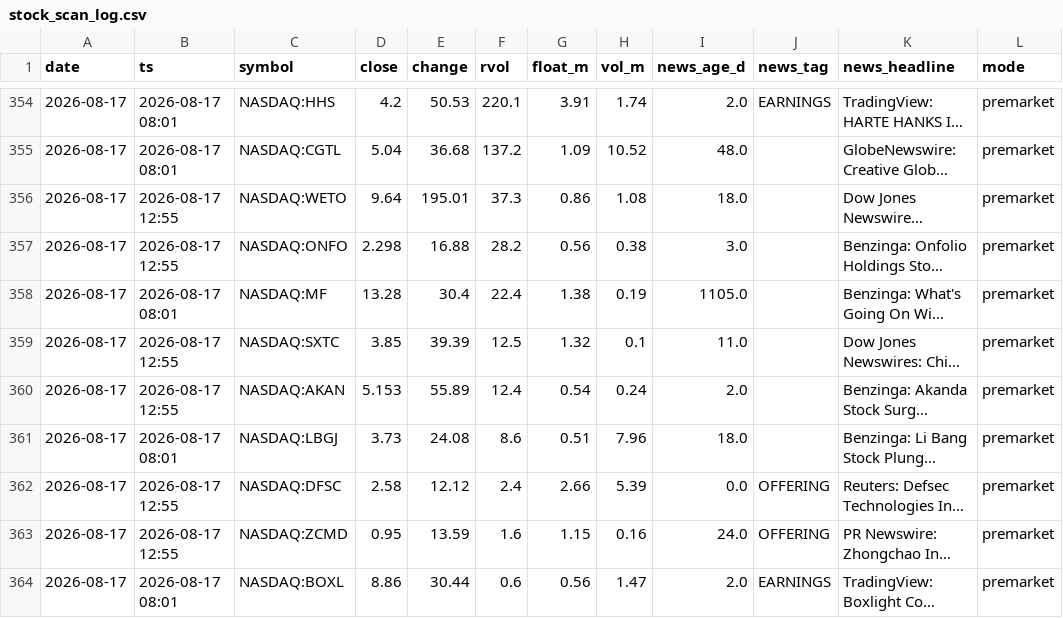
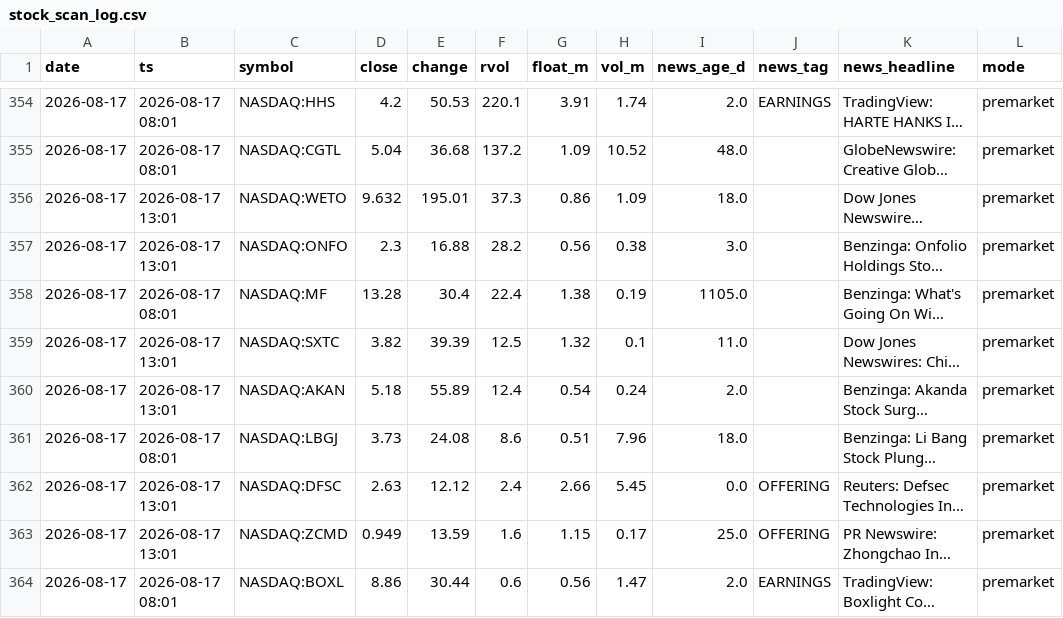
Before and after one commit to ChrisM001/scanner-site, a CSV file: stock_scan_log.csv, drawn as a sheet; only a part is shown, gaps mark what is left out; long unchanged cells end in …; the diff names each change by its address in the sheet, - before the commit and + after, or states it on an @@ line.

```diff
--- a/stock_scan_log.csv
+++ b/stock_scan_log.csv
-B356:B357 (ts): 2026-08-17 12:55
+B356:B357 (ts): 2026-08-17 13:01
-D356 (close): 9.64
+D356 (close): 9.632
-H356 (vol_m): 1.08
+H356 (vol_m): 1.09
-D357 (close): 2.298
+D357 (close): 2.3
-B359:B360 (ts): 2026-08-17 12:55
+B359:B360 (ts): 2026-08-17 13:01
-D359 (close): 3.85
+D359 (close): 3.82
-D360 (close): 5.153
+D360 (close): 5.18
-B362:B363 (ts): 2026-08-17 12:55
+B362:B363 (ts): 2026-08-17 13:01
-D362 (close): 2.58
+D362 (close): 2.63
-H362 (vol_m): 5.39
+H362 (vol_m): 5.45
-D363 (close): 0.95
+D363 (close): 0.949
-H363 (vol_m): 0.16
+H363 (vol_m): 0.17
-I363 (news_age_d): 24.0
+I363 (news_age_d): 25.0
```
Also changed, not shown: crypto_scan_log.csv, 1 other file.
